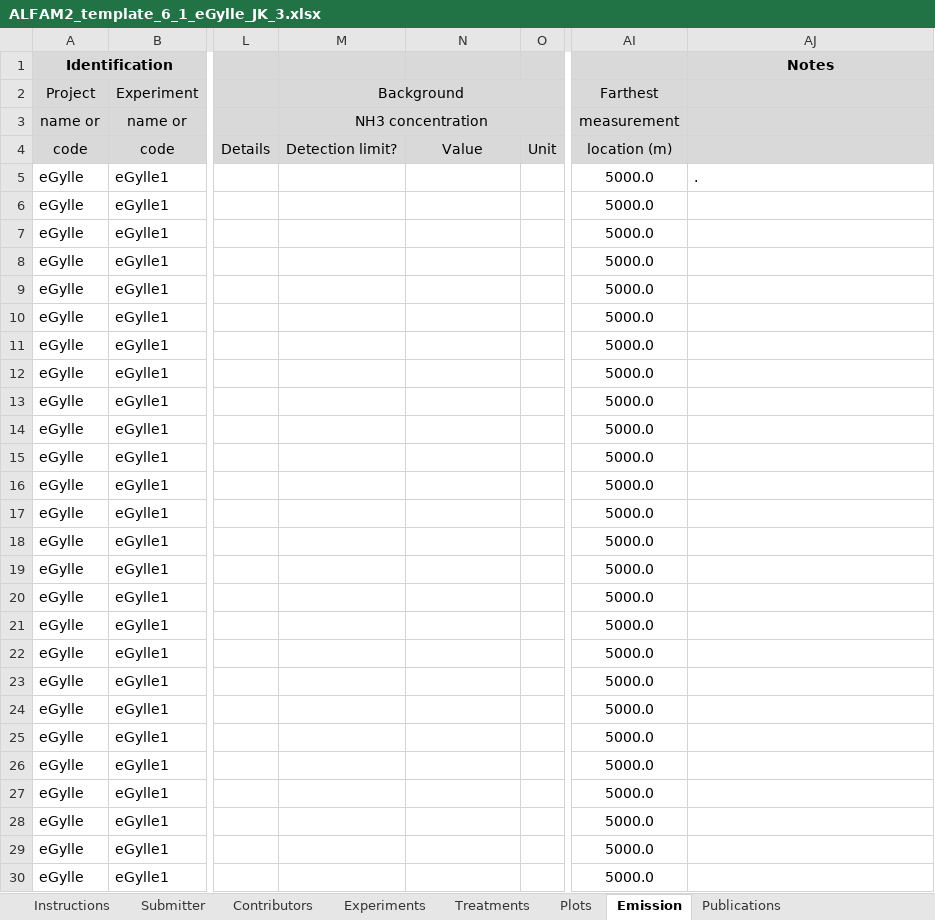
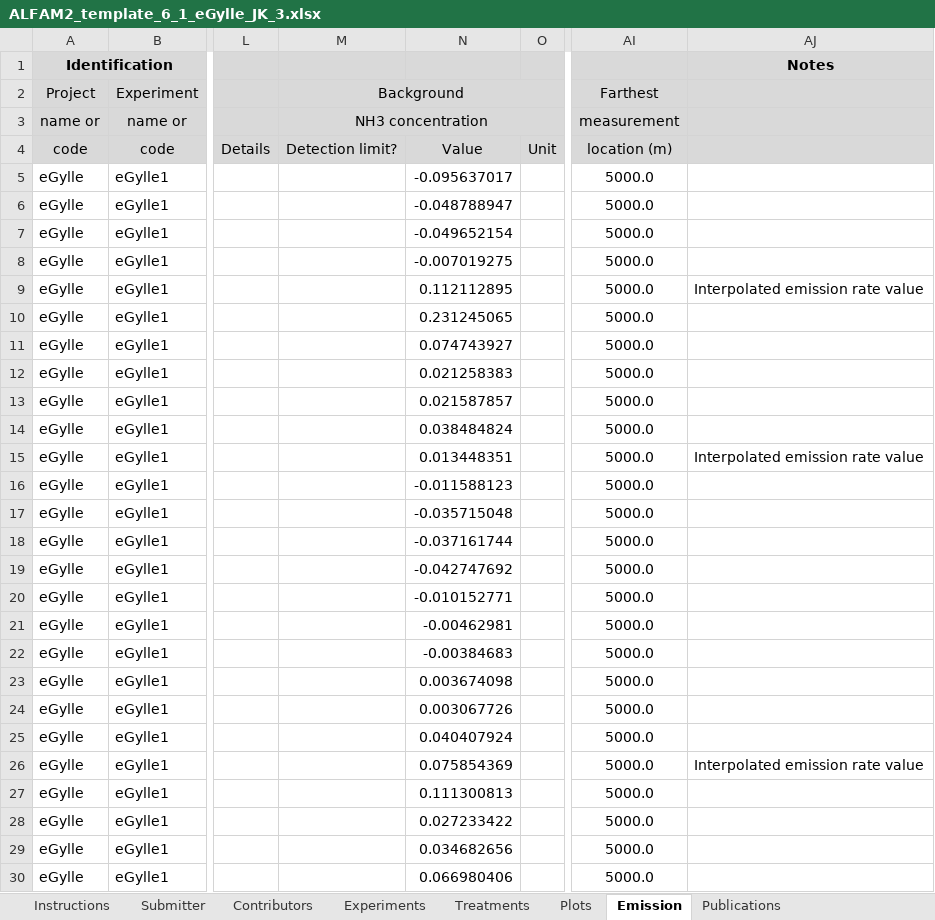
Before and after one commit to AU-BCE-EE/ALFAM2-data, an Excel workbook: data-submitted/03/AU/ALFAM2_template_6_1_eGylle_JK_3.xlsx, sheet Emission, drawn as a sheet; only a part is shown, gaps mark what is left out; values as stored, in another font and other column widths than the file's, no borders; charts and pictures not drawn; the diff covers the shown part only; the diff names each change by its address in the sheet, - before the commit and + after, or states it on an @@ line.

Commit message:
New eGylle input file from JNK.
With added notes on gap filling for eGylle1.

```diff
--- a/data-submitted/03/AU/ALFAM2_template_6_1_eGylle_JK_3.xlsx (sheet Emission)
+++ b/data-submitted/03/AU/ALFAM2_template_6_1_eGylle_JK_3.xlsx (sheet Emission)
-N5: (empty)
+N5: -0.095637017
-AJ5: .
+AJ5: (empty)
-N6: (empty)
+N6: -0.048788947
-N7: (empty)
+N7: -0.049652154
-N8: (empty)
+N8: -0.007019275
-N9: (empty)
+N9: 0.112112895
-AJ9: (empty)
+AJ9: Interpolated emission rate value
-N10: (empty)
+N10: 0.231245065
-N11: (empty)
+N11: 0.074743927
-N12: (empty)
+N12: 0.021258383
-N13: (empty)
+N13: 0.021587857
-N14: (empty)
+N14: 0.038484824
-N15: (empty)
+N15: 0.013448351
-AJ15: (empty)
+AJ15: Interpolated emission rate value
-N16: (empty)
+N16: -0.011588123
-N17: (empty)
+N17: -0.035715048
-N18: (empty)
+N18: -0.037161744
-N19: (empty)
+N19: -0.042747692
-N20: (empty)
+N20: -0.010152771
-N21: (empty)
+N21: -0.00462981
-N22: (empty)
+N22: -0.00384683
-N23: (empty)
+N23: 0.003674098
-N24: (empty)
+N24: 0.003067726
-N25: (empty)
+N25: 0.040407924
-N26: (empty)
+N26: 0.075854369
-AJ26: (empty)
+AJ26: Interpolated emission rate value
-N27: (empty)
+N27: 0.111300813
-N28: (empty)
+N28: 0.027233422
-N29: (empty)
+N29: 0.034682656
-N30: (empty)
+N30: 0.066980406
```
Also changed, not shown: 163 edited cells elsewhere in this sheet, sheet Data ChangeLog, 13 other files.
